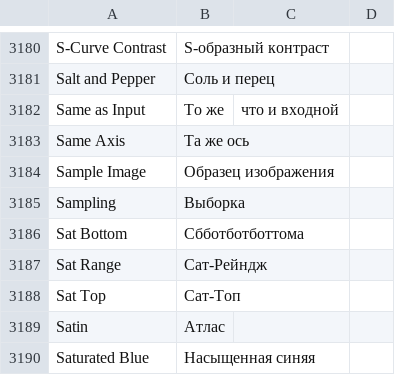
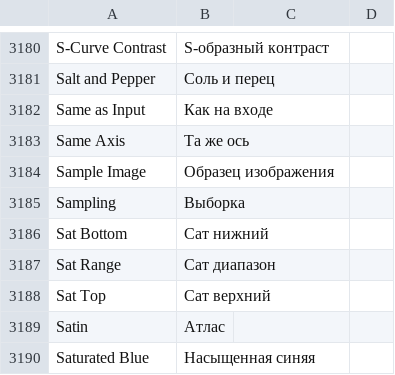
Before and after one commit to c-koi/gmic-qt, a CSV file: translations/filters/gmic_qt_ru.csv, drawn as a sheet; only a part is shown, gaps mark what is left out.

Commit message:
Update gmic_qt_ru.csv

```diff
--- a/translations/filters/gmic_qt_ru.csv
+++ b/translations/filters/gmic_qt_ru.csv
@@ -3181,3 +3181,3 @@ S-Curve Contrast , S-образный контраст
 Salt and Pepper , Соль и перец
-Same as Input , То же, что и входной
+Same as Input , Как на входе
 Same Axis , Та же ось
@@ -3185,5 +3185,5 @@ Sample Image , Образец изображения
 Sampling , Выборка
-Sat Bottom , Сбботботботтома
-Sat Range , Сат-Рейндж
-Sat Top , Сат-Топ
+Sat Bottom , Сат нижний
+Sat Range , Сат диапазон
+Sat Top , Сат верхний
 Satin , Атлас
```
